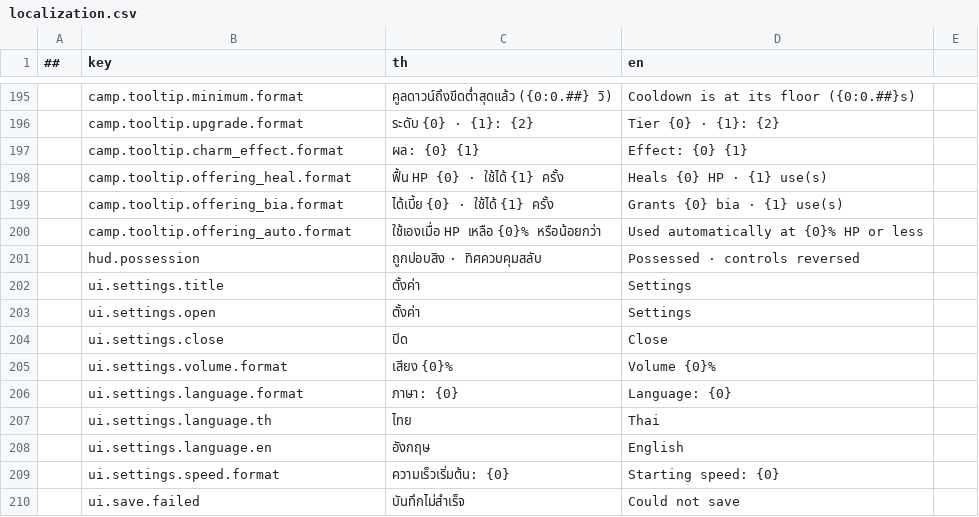
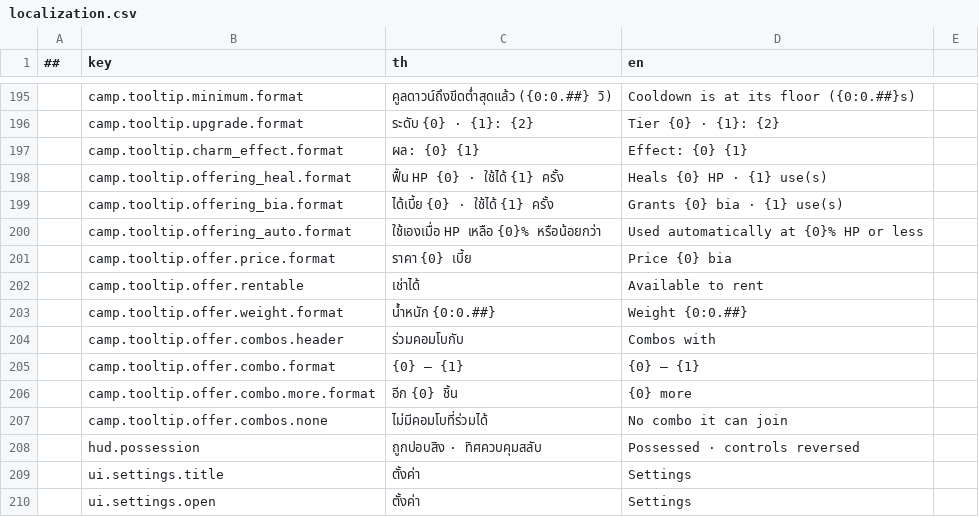
Before and after one commit to Memphis004/ProjectSurvive, a CSV file: data/localization/localization.csv, drawn as a sheet; only a part is shown, gaps mark what is left out; the shorter side is filled out with more unchanged rows.

Commit message:
stage-09n: a shelf offer explains itself before you rent it
The camp's four shelves showed only a name and a price, so a player had to rent a
piece to find out what it would do. Hovering a shelf now prints the same readout the
จัดย่าม tooltip prints, plus its price, the run's own rent verdict and the combos the
piece could join.

The verdict is not a second rule: Purchase and the tooltip both ask the new
RunSession.CheckPurchase, which turns the two offer refusals into the codes the command
already returned. The numbers come from LoadoutResolver.TryExplainOffer - the core a
tier-1 copy in the chest uses - so the shelf and the bag cannot disagree about damage,
cooldown or focus, and the combos are a listing read off the synergy table rather than
an evaluation of a board that does not exist yet.

The pointer's shelf comes from the click's own hit test, the shelf the player walks up
to prints the same numbers on its board, and the panel is suppressed while the bag
screen, the upgrade chooser or a drag has the screen.

```diff
--- a/data/localization/localization.csv
+++ b/data/localization/localization.csv
@@ -200,2 +200,9 @@
 ,camp.tooltip.offering_auto.format,ใช้เองเมื่อ HP เหลือ {0}% หรือน้อยกว่า,Used automatically at {0}% HP or less
+,camp.tooltip.offer.price.format,ราคา {0} เบี้ย,Price {0} bia
+,camp.tooltip.offer.rentable,เช่าได้,Available to rent
+,camp.tooltip.offer.weight.format,น้ำหนัก {0:0.##},Weight {0:0.##}
+,camp.tooltip.offer.combos.header,ร่วมคอมโบกับ,Combos with
+,camp.tooltip.offer.combo.format,{0} — {1},{0} — {1}
+,camp.tooltip.offer.combo.more.format,อีก {0} ชิ้น,{0} more
+,camp.tooltip.offer.combos.none,ไม่มีคอมโบที่ร่วมได้,No combo it can join
 ,hud.possession,ถูกปอบสิง · ทิศควบคุมสลับ,Possessed · controls reversed
```
Also changed, not shown: 21 other files.
